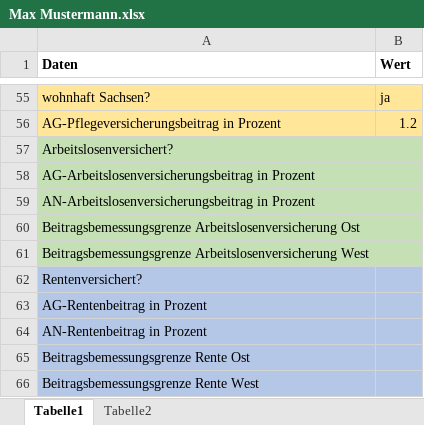
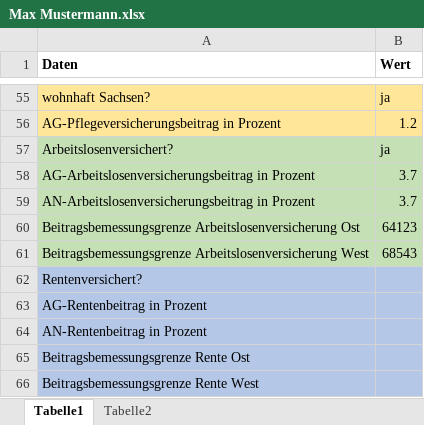
Before and after one commit to FreudenbergMax/Personalstammdatenbank, an Excel workbook: src/main/Mitarbeiterdaten/Max Mustermann.xlsx, sheet Tabelle1, drawn as a sheet; only a part is shown, gaps mark what is left out; values as stored, in another font and other column widths than the file's, no borders; the diff names each change by its address in the sheet, - before the commit and + after, or states it on an @@ line.

Commit message:
Tabellen für Bereich 'Arbeitslosenversicherung' inkl. Stored Procedures und dAtenimport erstellt. Alle Progammelaufen.

```diff
--- a/src/main/Mitarbeiterdaten/Max Mustermann.xlsx (sheet Tabelle1)
+++ b/src/main/Mitarbeiterdaten/Max Mustermann.xlsx (sheet Tabelle1)
-B57 (Wert): (empty)
+B57 (Wert): ja
-B58:B59 (Wert): (empty)
+B58:B59 (Wert): 3.7
-B60 (Wert): (empty)
+B60 (Wert): 64123
-B61 (Wert): (empty)
+B61 (Wert): 68543
```
Also changed, not shown: 5 other files.
